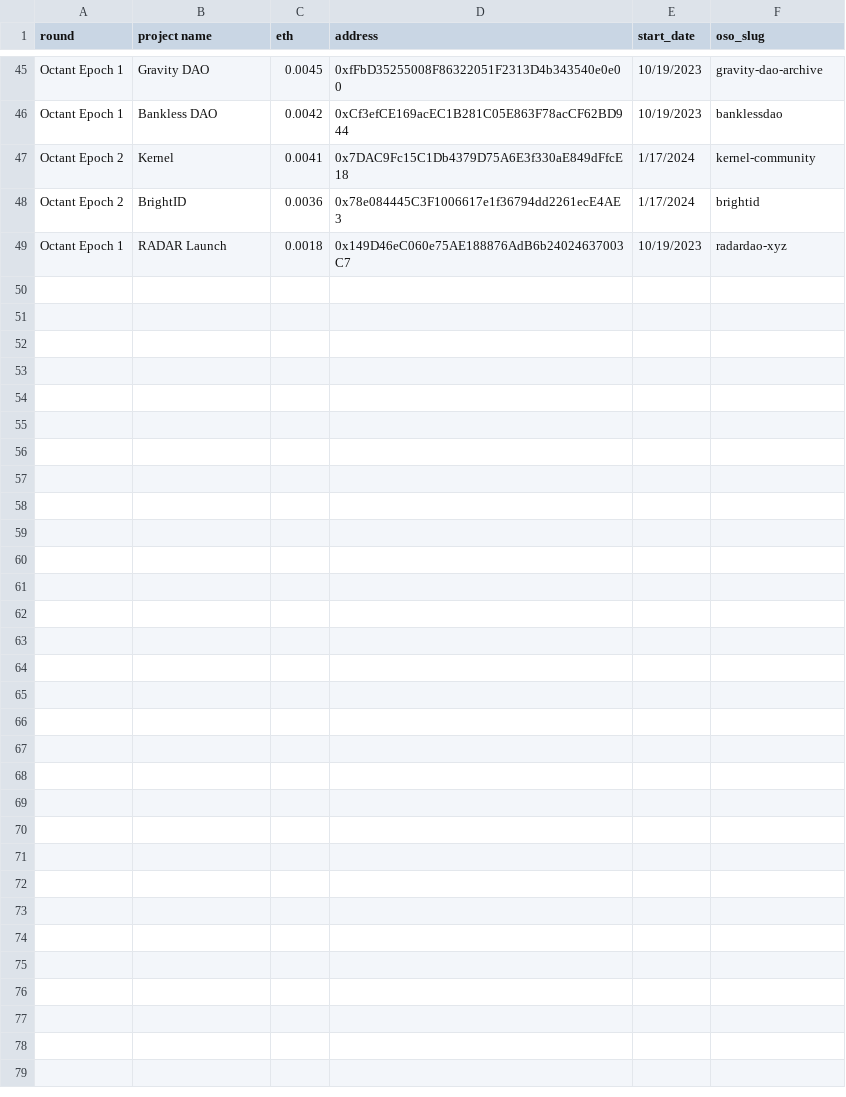
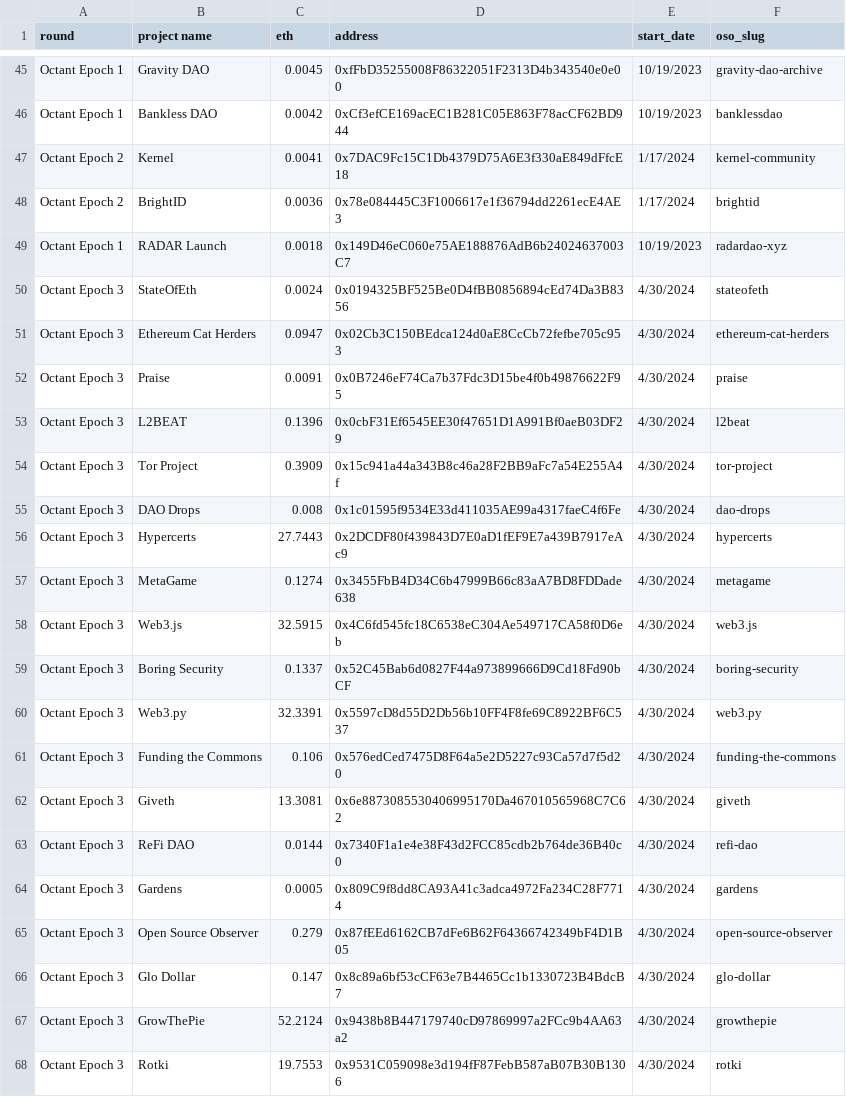
Before and after one commit to opensource-observer/oss-funding, a CSV file: uploads/OctantEpochs1-3Results.csv (was uploads/OctantEpochs1+2Results.csv), drawn as a sheet; only a part is shown, gaps mark what is left out; the diff covers the shown part only; the diff names each change by its address in the sheet, - before the commit and + after, or states it on an @@ line.

Commit message:
add: octant epoch 3 funding data

```diff
--- a/uploads/OctantEpochs1+2Results.csv
+++ b/uploads/OctantEpochs1-3Results.csv
+row 50: Octant Epoch 3 | StateOfEth | 0.0024 | 0x0194325BF525Be0D4fBB0856894cEd74Da3B8356 | 4/30/2024 | stateofeth
+row 51: Octant Epoch 3 | Ethereum Cat Herders | 0.0947 | 0x02Cb3C150BEdca124d0aE8CcCb72fefbe705c953 | 4/30/2024 | ethereum-cat-herders
+row 52: Octant Epoch 3 | Praise | 0.0091 | 0x0B7246eF74Ca7b37Fdc3D15be4f0b49876622F95 | 4/30/2024 | praise
+row 53: Octant Epoch 3 | L2BEAT | 0.1396 | 0x0cbF31Ef6545EE30f47651D1A991Bf0aeB03DF29 | 4/30/2024 | l2beat
+row 54: Octant Epoch 3 | Tor Project | 0.3909 | 0x15c941a44a343B8c46a28F2BB9aFc7a54E255A4f | 4/30/2024 | tor-project
+row 55: Octant Epoch 3 | DAO Drops | 0.008 | 0x1c01595f9534E33d411035AE99a4317faeC4f6Fe | 4/30/2024 | dao-drops
+row 56: Octant Epoch 3 | Hypercerts | 27.7443 | 0x2DCDF80f439843D7E0aD1fEF9E7a439B7917eAc9 | 4/30/2024 | hypercerts
+row 57: Octant Epoch 3 | MetaGame | 0.1274 | 0x3455FbB4D34C6b47999B66c83aA7BD8FDDade638 | 4/30/2024 | metagame
+row 58: Octant Epoch 3 | Web3.js | 32.5915 | 0x4C6fd545fc18C6538eC304Ae549717CA58f0D6eb | 4/30/2024 | web3.js
+row 59: Octant Epoch 3 | Boring Security | 0.1337 | 0x52C45Bab6d0827F44a973899666D9Cd18Fd90bCF | 4/30/2024 | boring-security
+row 60: Octant Epoch 3 | Web3.py | 32.3391 | 0x5597cD8d55D2Db56b10FF4F8fe69C8922BF6C537 | 4/30/2024 | web3.py
+row 61: Octant Epoch 3 | Funding the Commons | 0.106 | 0x576edCed7475D8F64a5e2D5227c93Ca57d7f5d20 | 4/30/2024 | funding-the-commons
+row 62: Octant Epoch 3 | Giveth | 13.3081 | 0x6e8873085530406995170Da467010565968C7C62 | 4/30/2024 | giveth
+row 63: Octant Epoch 3 | ReFi DAO | 0.0144 | 0x7340F1a1e4e38F43d2FCC85cdb2b764de36B40c0 | 4/30/2024 | refi-dao
+row 64: Octant Epoch 3 | Gardens | 0.0005 | 0x809C9f8dd8CA93A41c3adca4972Fa234C28F7714 | 4/30/2024 | gardens
+row 65: Octant Epoch 3 | Open Source Observer | 0.279 | 0x87fEEd6162CB7dFe6B62F64366742349bF4D1B05 | 4/30/2024 | open-source-observer
+row 66: Octant Epoch 3 | Glo Dollar | 0.147 | 0x8c89a6bf53cCF63e7B4465Cc1b1330723B4BdcB7 | 4/30/2024 | glo-dollar
+row 67: Octant Epoch 3 | GrowThePie | 52.2124 | 0x9438b8B447179740cD97869997a2FCc9b4AA63a2 | 4/30/2024 | growthepie
+row 68: Octant Epoch 3 | Rotki | 19.7553 | 0x9531C059098e3d194fF87FebB587aB07B30B1306 | 4/30/2024 | rotki
```
Also changed, not shown: 11 added rows elsewhere in this file, 4 other files.
